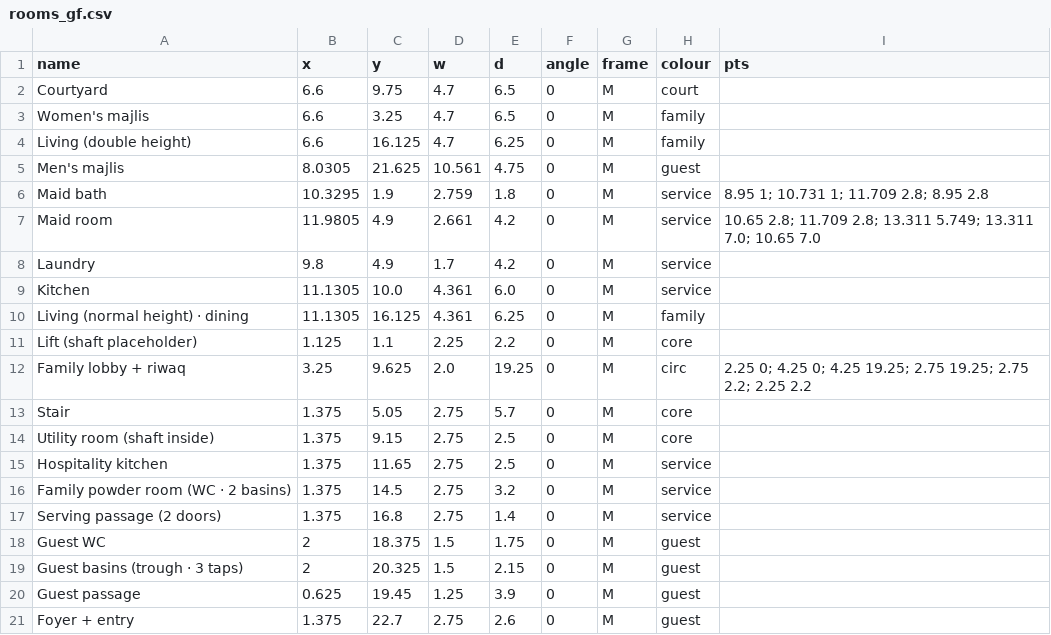
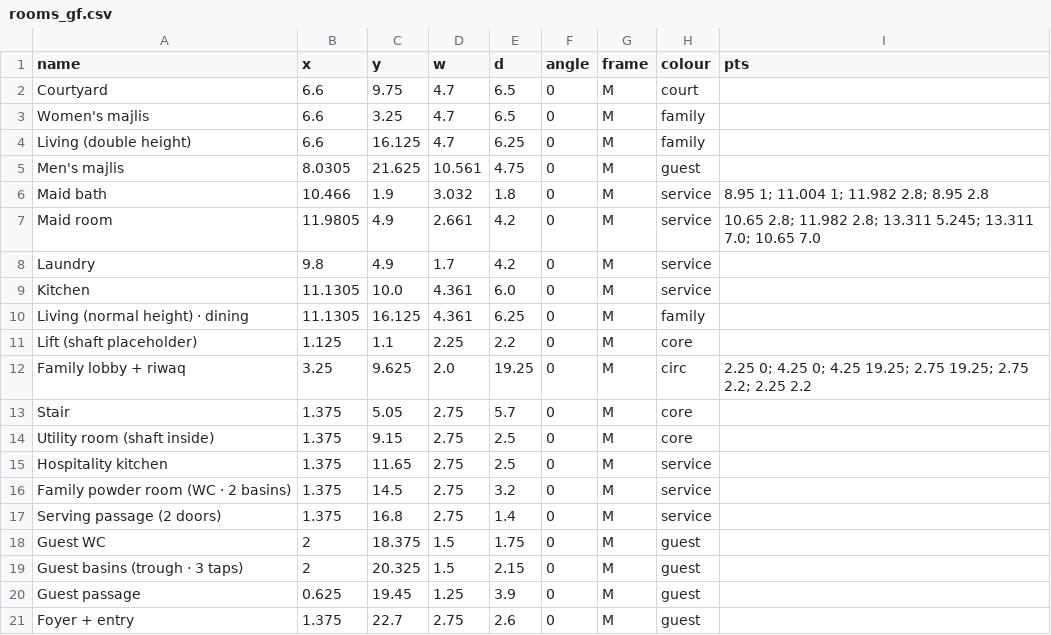
Before and after one commit to ahl20006/House_git, a CSV file: taif_house/data/rooms_gf.csv, drawn as a sheet.

```diff
--- a/taif_house/data/rooms_gf.csv
+++ b/taif_house/data/rooms_gf.csv
@@ -5,4 +5,4 @@ Living (double height),6.6,16.125,4.7,6.25,0,M,family,
 Men's majlis,8.0305,21.625,10.561,4.75,0,M,guest,
-Maid bath,10.3295,1.9,2.759,1.8,0,M,service,8.95 1; 10.731 1; 11.709 2.8; 8.95 2.8
-Maid room,11.9805,4.9,2.661,4.2,0,M,service,10.65 2.8; 11.709 2.8; 13.311 5.749; 13.311 7.0; 10.65 7.0
+Maid bath,10.466,1.9,3.032,1.8,0,M,service,8.95 1; 11.004 1; 11.982 2.8; 8.95 2.8
+Maid room,11.9805,4.9,2.661,4.2,0,M,service,10.65 2.8; 11.982 2.8; 13.311 5.245; 13.311 7.0; 10.65 7.0
 Laundry,9.8,4.9,1.7,4.2,0,M,service,
```
Also changed, not shown: taif_house/data/decisions.csv, taif_house/data/open_items.csv, 53 other files.
